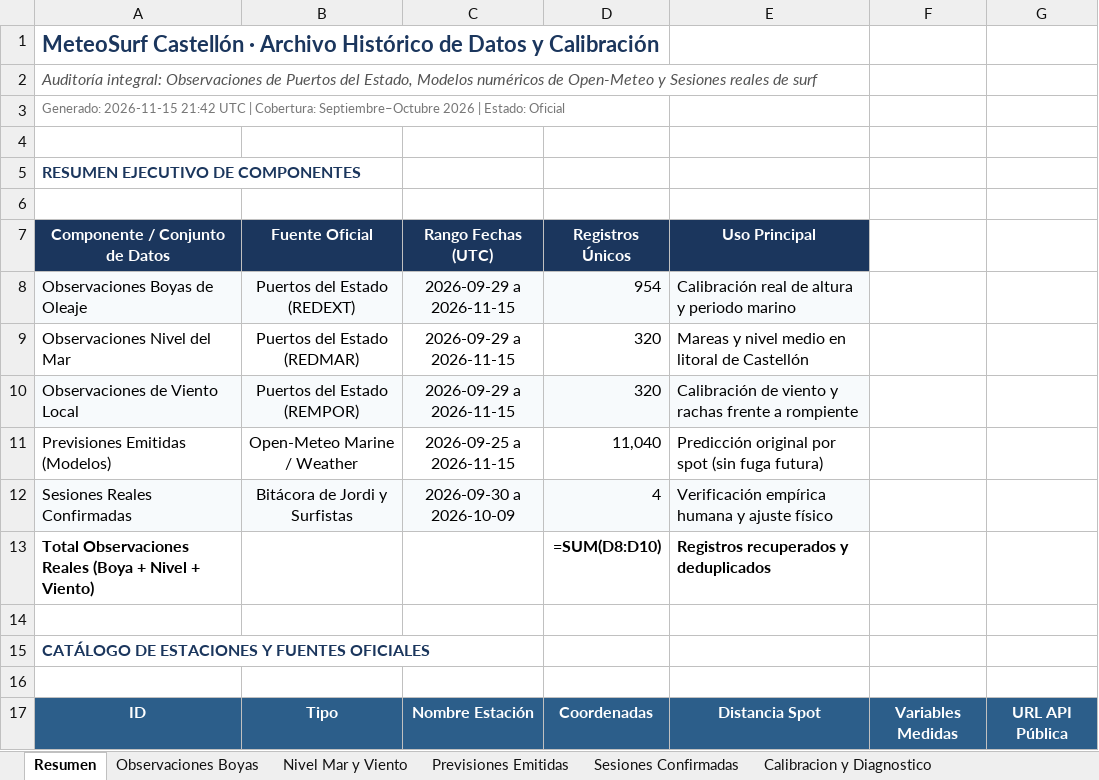
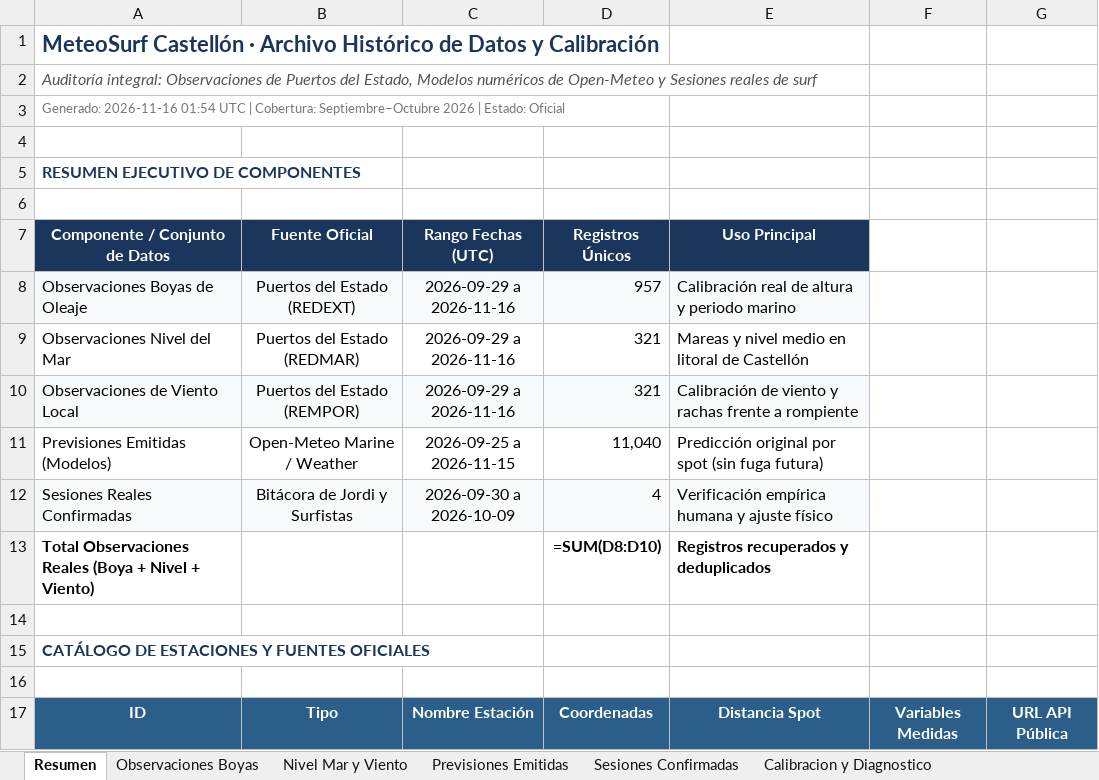
Before and after one commit to Joorcs96/MeteoSurf_Cs, an Excel workbook: data/MeteoSurf_Historico_Calibracion.xlsx, sheet Resumen, drawn as a sheet; only a part is shown; values as stored, in another font and other column widths than the file's, no borders; formulas without a stored value are shown as written; the diff names each change by its address in the sheet, - before the commit and + after, or states it on an @@ line.

```diff
--- a/data/MeteoSurf_Historico_Calibracion.xlsx (sheet Resumen)
+++ b/data/MeteoSurf_Historico_Calibracion.xlsx (sheet Resumen)
-A3 (Componente / Conjunto de Datos): Generado: 2026-11-15 21:42 UTC |…
+A3 (Componente / Conjunto de Datos): Generado: 2026-11-16 01:54 UTC |…
-C8:C10 (Rango Fechas (UTC)): 2026-09-29 a 2026-11-15
+C8:C10 (Rango Fechas (UTC)): 2026-09-29 a 2026-11-16
-D8 (Registros Únicos): 954
+D8 (Registros Únicos): 957
-D9:D10 (Registros Únicos): 320
+D9:D10 (Registros Únicos): 321
```
Also changed, not shown: sheet Observaciones Boyas, sheet Nivel Mar y Viento, 3 other files.
